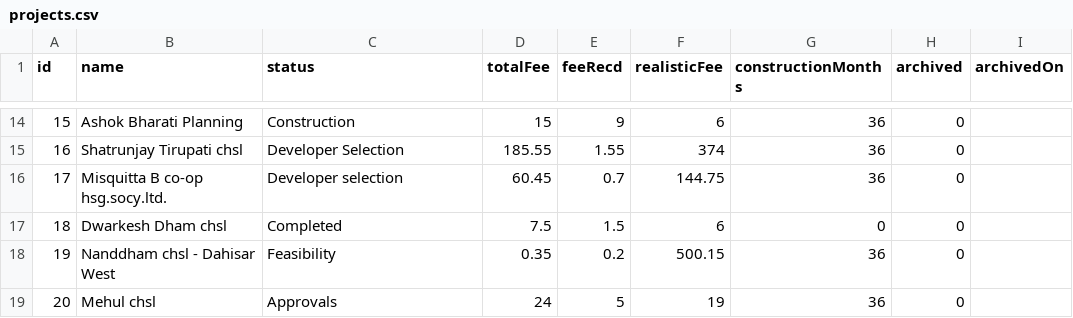
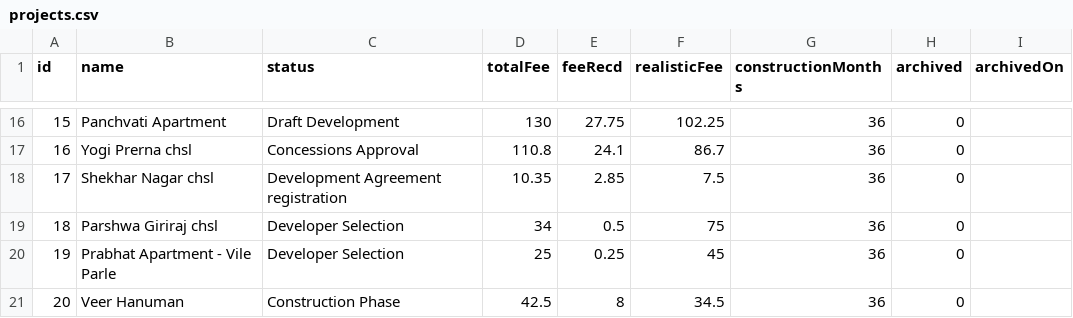
Before and after one commit to architectbharat-png/ABS-Project-Dashboard, a CSV file: projects.csv, drawn as a sheet; only a part is shown, gaps mark what is left out; the diff covers the shown part only.

```diff
--- a/projects.csv
+++ b/projects.csv
@@ -14,6 +16,6 @@ id,name,status,totalFee,feeRecd,realisticFee,constructionMonths,archived,archive
-15,"Ashok Bharati Planning","Construction",15,9,6,36,0,
-16,"Shatrunjay Tirupati chsl","Developer Selection",185.55,1.55,374,36,0,
-17,"Misquitta B co-op hsg.socy.ltd.","Developer selection",60.45,0.7,144.75,36,0,
-18,"Dwarkesh Dham chsl","Completed",7.5,1.5,6,0,0,
-19,"Nanddham chsl - Dahisar West","Feasibility",0.35,0.2,500.15,36,0,
-20,"Mehul chsl","Approvals",24,5,19,36,0,
+15,"Panchvati Apartment","Draft Development",130,27.75,102.25,36,0,
+16,"Yogi Prerna chsl","Concessions Approval",110.8,24.1,86.7,36,0,
+17,"Shekhar Nagar chsl","Development Agreement registration",10.35,2.85,7.5,36,0,
+18,"Parshwa Giriraj chsl","Developer Selection",34,0.5,75,36,0,
+19,"Prabhat Apartment - Vile Parle","Developer Selection",25,0.25,45,36,0,
+20,"Veer Hanuman","Construction Phase",42.5,8,34.5,36,0,
```
Also changed, not shown: 3 added rows, 4 removed rows and 103 edited cells elsewhere in this file.
